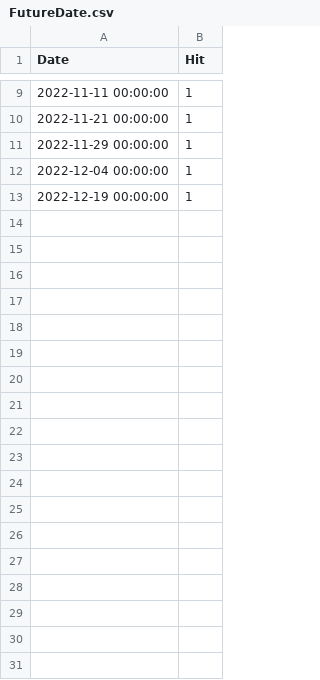
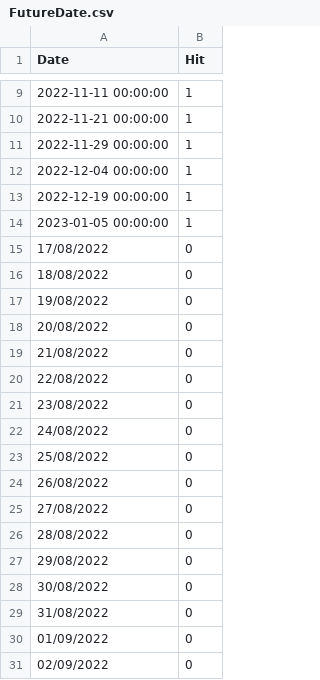
Before and after one commit to notsmart-af/streamlit, a CSV file: data/FutureDate.csv, drawn as a sheet; only a part is shown, gaps mark what is left out; the diff names each change by its address in the sheet, - before the commit and + after, or states it on an @@ line.

```diff
--- a/data/FutureDate.csv
+++ b/data/FutureDate.csv
+row 14: 2023-01-05 00:00:00 | 1
+row 15: 17/08/2022 | 0
+row 16: 18/08/2022 | 0
+row 17: 19/08/2022 | 0
+row 18: 20/08/2022 | 0
+row 19: 21/08/2022 | 0
+row 20: 22/08/2022 | 0
+row 21: 23/08/2022 | 0
+row 22: 24/08/2022 | 0
+row 23: 25/08/2022 | 0
+row 24: 26/08/2022 | 0
+row 25: 27/08/2022 | 0
+row 26: 28/08/2022 | 0
+row 27: 29/08/2022 | 0
+row 28: 30/08/2022 | 0
+row 29: 31/08/2022 | 0
+row 30: 01/09/2022 | 0
+row 31: 02/09/2022 | 0
```
Also changed, not shown: data/Mult.csv, data/Natal.csv, 8 other files.
